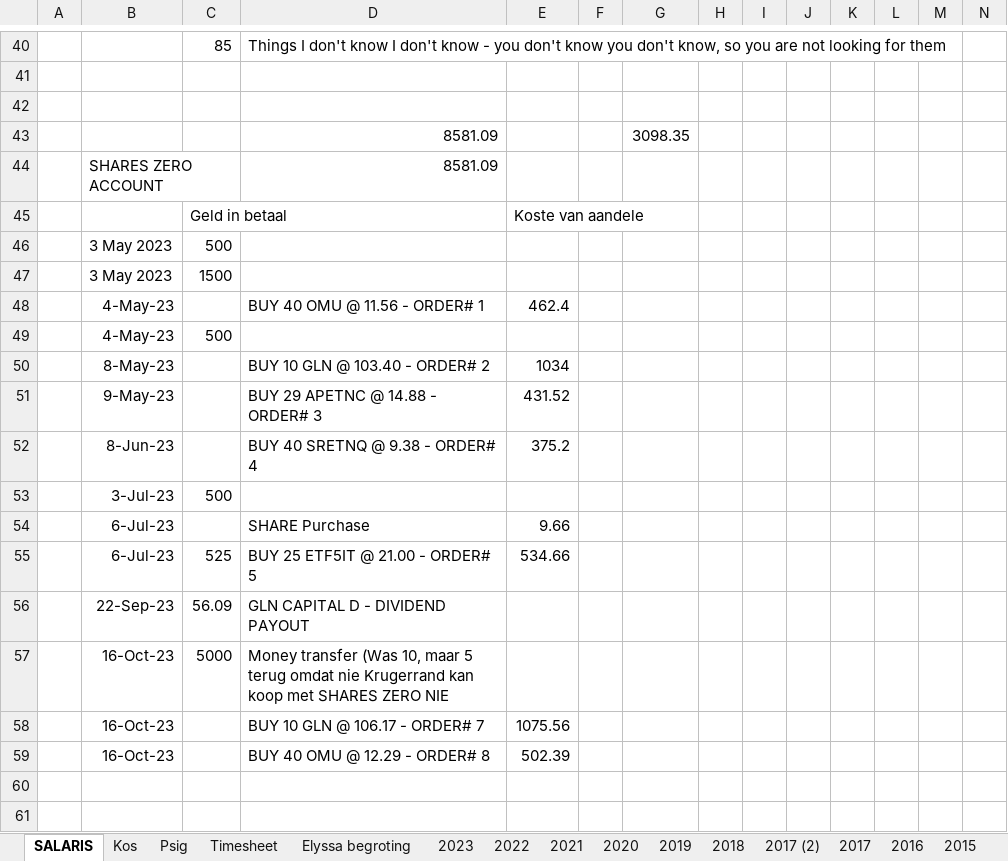
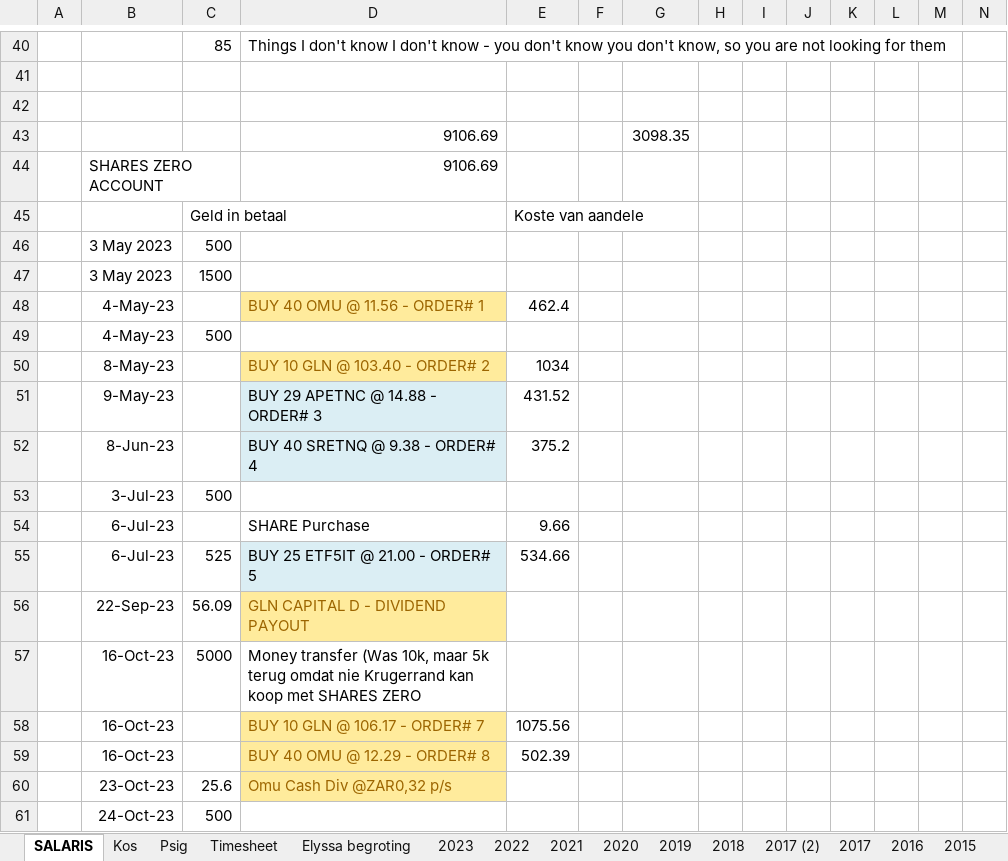
Before and after one commit to Umbopo/Umbopo, an Excel workbook: finansiele berekeninge 2015.xlsx, sheet SALARIS, drawn as a sheet; only a part is shown, gaps mark what is left out; values as stored, in another font and other column widths than the file's, no borders; charts and pictures not drawn; rows hold the shown columns only; the diff covers the shown part only; the diff names each change by its address in the sheet, - before the commit and + after, or states it on an @@ line.

Commit message:
Add code test, Pod calc Beta en veranderinge aan Finansiele berkeninge 2015 na verhoogde salaris inbetaal

```diff
--- a/finansiele berekeninge 2015.xlsx (sheet SALARIS)
+++ b/finansiele berekeninge 2015.xlsx (sheet SALARIS)
-D43:D44: 8581.09
+D43:D44: 9106.69
@@ D48 fill: none → #FFEB9C, text colour: black → #9C6500 @@
@@ D50 fill: none → #FFEB9C, text colour: black → #9C6500 @@
-D51:D52 fill: none
+D51:D52 fill: #DBEEF4
-D55 fill: none
+D55 fill: #DBEEF4
@@ D56 fill: none → #FFEB9C, text colour: black → #9C6500 @@
-D57: …transfer (Was 10, maar 5 terug omdat nie Krugerrand kan koop met SHARES ZERO NIE
+D57: …transfer (Was 10k, maar 5k terug omdat nie Krugerrand kan koop met SHARES ZERO
@@ D58:D59 fill: none → #FFEB9C, text colour: black → #9C6500 @@
+row 60:  | 23-Oct-23 | 25.6 | Omu Cash Div @ZAR0,32 p/s
+row 61:  | 24-Oct-23 | 500
```
Also changed, not shown: 6 added rows, 6 removed rows and 49 edited cells elsewhere in this sheet, sheet 2023, hidden cells, charts or pictures, 16 other files.
